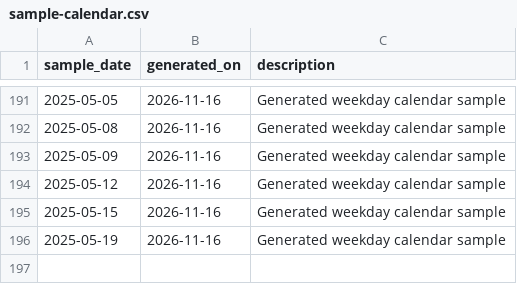
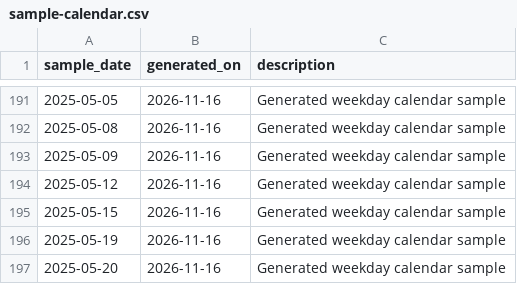
Before and after one commit to skpatil6201/resume-builder, a CSV file: sample-calendar.csv, drawn as a sheet; only a part is shown, gaps mark what is left out.

Commit message:
updated date list

```diff
--- a/sample-calendar.csv
+++ b/sample-calendar.csv
@@ -196 +196,2 @@ sample_date,generated_on,description
 2025-05-19,2026-11-16,Generated weekday calendar sample
+2025-05-20,2026-11-16,Generated weekday calendar sample
```
